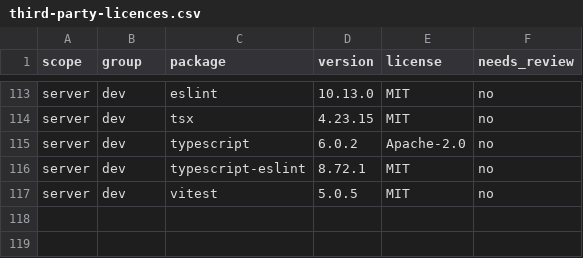
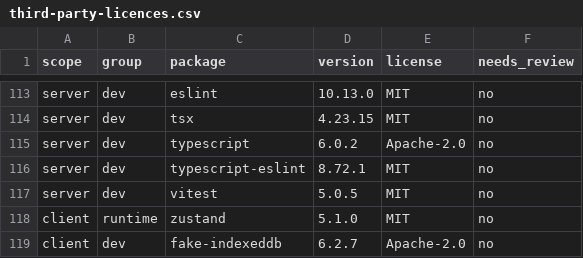
Before and after one commit to Qubdi/QBase, a CSV file: rewrite/inventory/third-party-licences.csv, drawn as a sheet; only a part is shown, gaps mark what is left out; the diff names each change by its address in the sheet, - before the commit and + after, or states it on an @@ line.

Commit message:
docs(rewrite): record the Phase 6a decisions and the new dependencies

```diff
--- a/rewrite/inventory/third-party-licences.csv
+++ b/rewrite/inventory/third-party-licences.csv
+row 118: client | runtime | zustand | 5.1.0 | MIT | no
+row 119: client | dev | fake-indexeddb | 6.2.7 | Apache-2.0 | no
```
Also changed, not shown: 1 other file.
